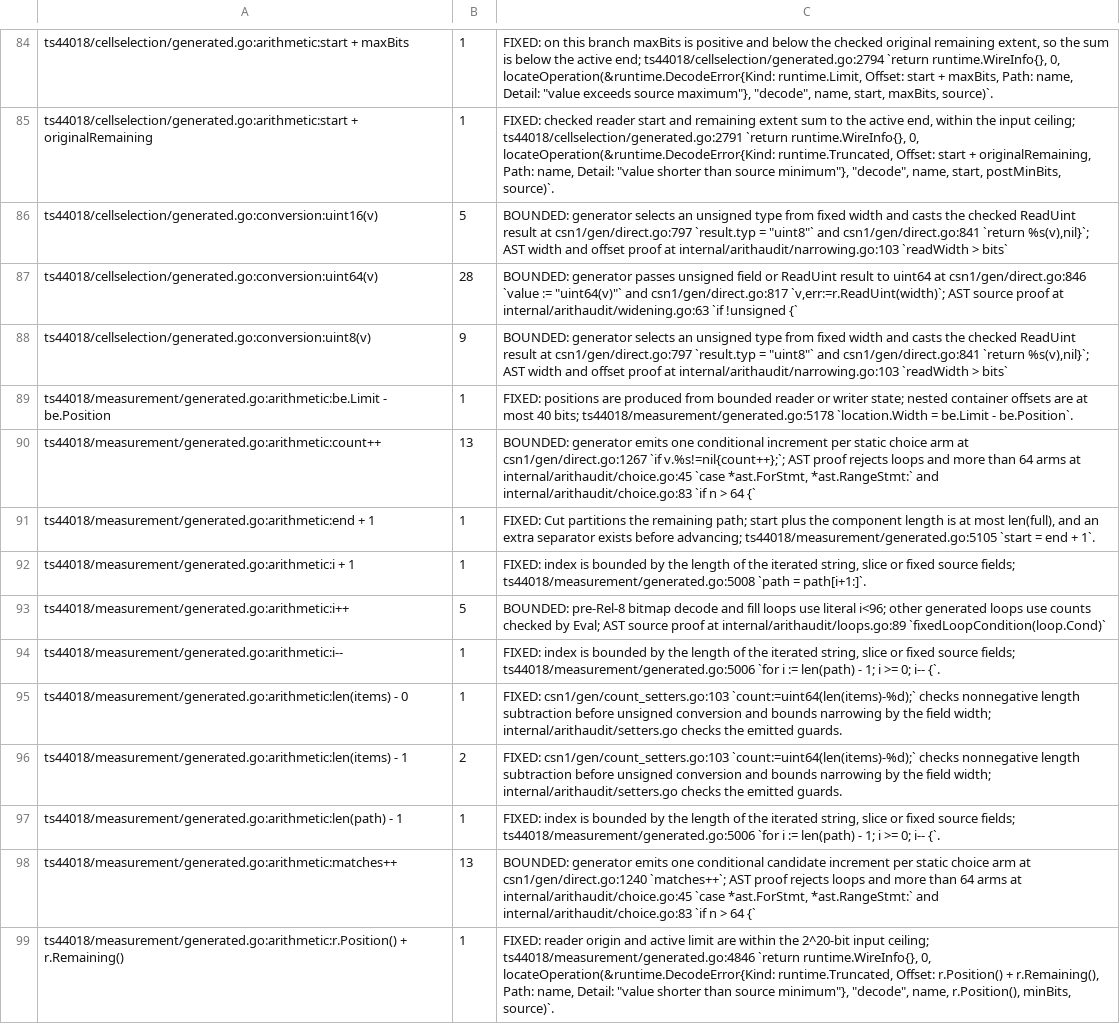
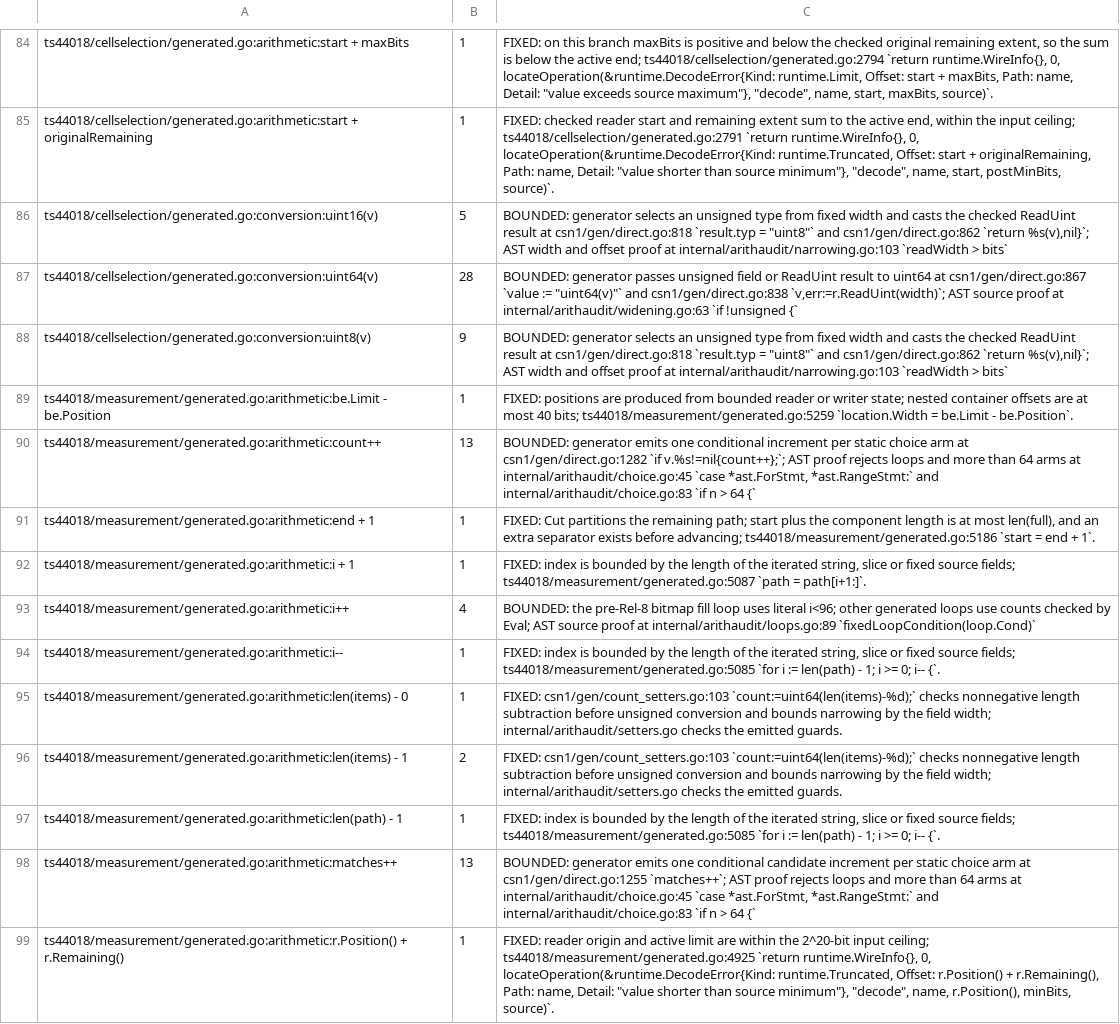
Before and after one commit to gomaja/go-csn1, a TSV file: arithmetic-allowlist.tsv, drawn as a sheet; only a part is shown, gaps mark what is left out; the diff covers the shown part only; the diff names each change by its address in the sheet, - before the commit and + after, or states it on an @@ line.

Commit message:
Regenerate complete EMR carriers with reserved-value reporting

```diff
--- a/arithmetic-allowlist.tsv
+++ b/arithmetic-allowlist.tsv
-C86: …result at csn1/gen/direct.go:797 `result.typ = "uint8"` and csn1/gen/direct.go:841 `return %s(v),nil}`;…
+C86: …result at csn1/gen/direct.go:818 `result.typ = "uint8"` and csn1/gen/direct.go:862 `return %s(v),nil}`;…
-C87: …uint64 at csn1/gen/direct.go:846 `value := "uint64(v)"` and csn1/gen/direct.go:817 `v,err:=r.ReadUint(width)`; AST…
+C87: …uint64 at csn1/gen/direct.go:867 `value := "uint64(v)"` and csn1/gen/direct.go:838 `v,err:=r.ReadUint(width)`; AST…
-C88: …result at csn1/gen/direct.go:797 `result.typ = "uint8"` and csn1/gen/direct.go:841 `return %s(v),nil}`;…
+C88: …result at csn1/gen/direct.go:818 `result.typ = "uint8"` and csn1/gen/direct.go:862 `return %s(v),nil}`;…
-C89: …40 bits; ts44018/measurement/generated.go:5178 `location.Width =…
+C89: …40 bits; ts44018/measurement/generated.go:5259 `location.Width =…
-C90: …arm at csn1/gen/direct.go:1267 `if v.%s!=nil{count++};`;…
+C90: …arm at csn1/gen/direct.go:1282 `if v.%s!=nil{count++};`;…
-C91: …before advancing; ts44018/measurement/generated.go:5105 `start =…
+C91: …before advancing; ts44018/measurement/generated.go:5186 `start =…
-C92: …source fields; ts44018/measurement/generated.go:5008 `path =…
+C92: …source fields; ts44018/measurement/generated.go:5087 `path =…
-B93: 5
+B93: 4
-C93: BOUNDED: pre-Rel-8 bitmap decode and fill loops use literal i<96;…
+C93: BOUNDED: the pre-Rel-8 bitmap fill loop uses literal i<96;…
-C94: …source fields; ts44018/measurement/generated.go:5006 `for i…
+C94: …source fields; ts44018/measurement/generated.go:5085 `for i…
-C97: …source fields; ts44018/measurement/generated.go:5006 `for i…
+C97: …source fields; ts44018/measurement/generated.go:5085 `for i…
-C98: …arm at csn1/gen/direct.go:1240 `matches++`; AST…
+C98: …arm at csn1/gen/direct.go:1255 `matches++`; AST…
-C99: …input ceiling; ts44018/measurement/generated.go:4846 `return runtime.WireInfo{},…
+C99: …input ceiling; ts44018/measurement/generated.go:4925 `return runtime.WireInfo{},…
```
Also changed, not shown: 1 added row and 44 edited cells elsewhere in this file, 4 other files.
